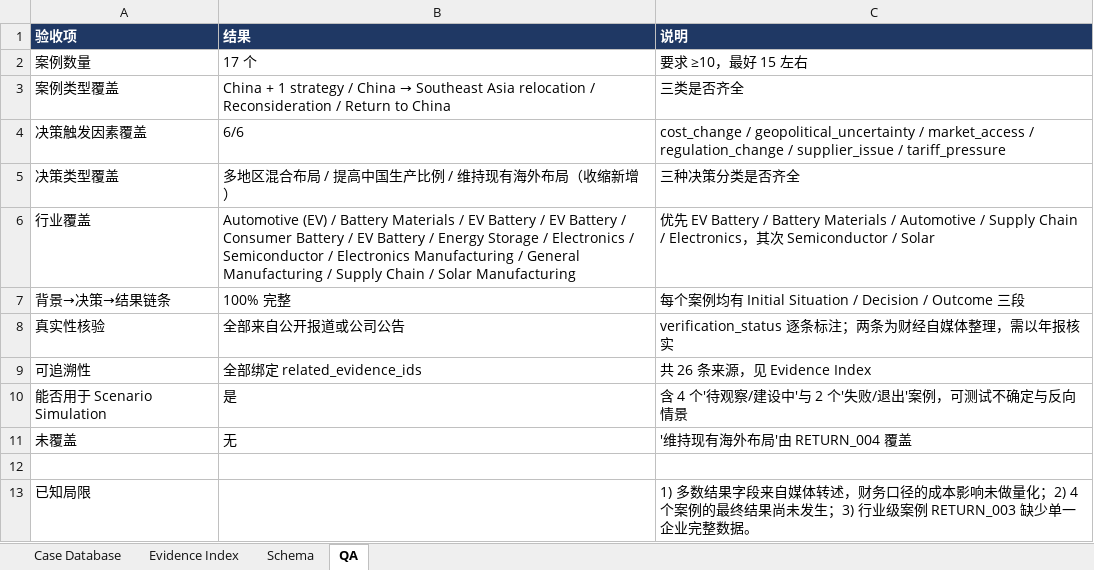
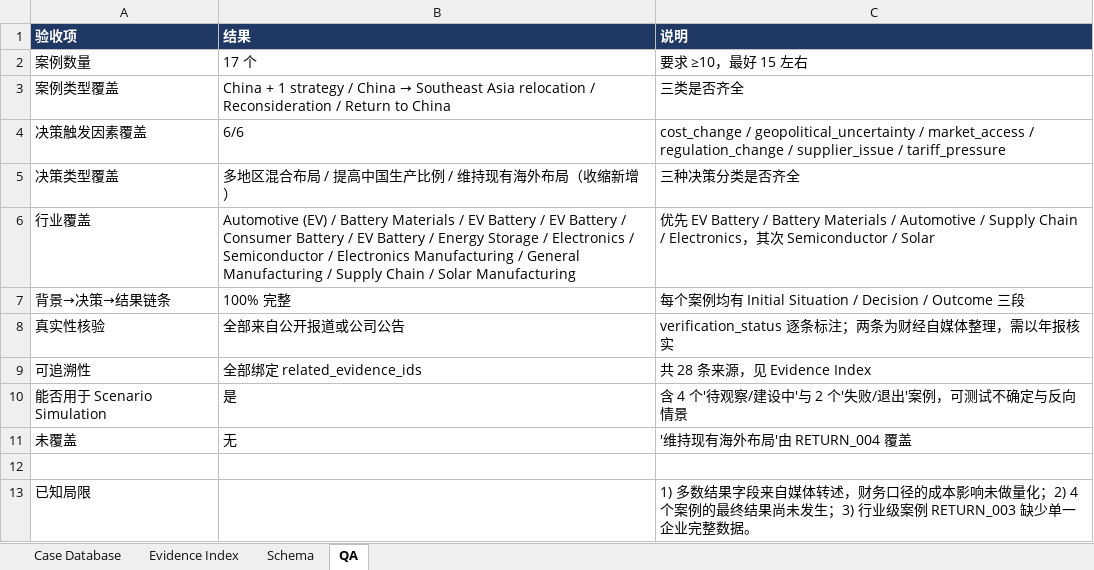
Before and after one commit to RiaYanvv/project, an Excel workbook: data/processed/case_database_v0.1.xlsx, sheet QA, drawn as a sheet; values as stored, in another font and other column widths than the file's, no borders; the diff names each change by its address in the sheet, - before the commit and + after, or states it on an @@ line.

```diff
--- a/data/processed/case_database_v0.1.xlsx (sheet QA)
+++ b/data/processed/case_database_v0.1.xlsx (sheet QA)
-C9 (说明): 共 26 条来源，见 Evidence Index
+C9 (说明): 共 28 条来源，见 Evidence Index
```
Also changed, not shown: sheet Case Database, sheet Evidence Index, data/evaluation/evidence_quality_test.xlsx, data/evaluation/historical_case_benchmark.xlsx, 20 other files.
